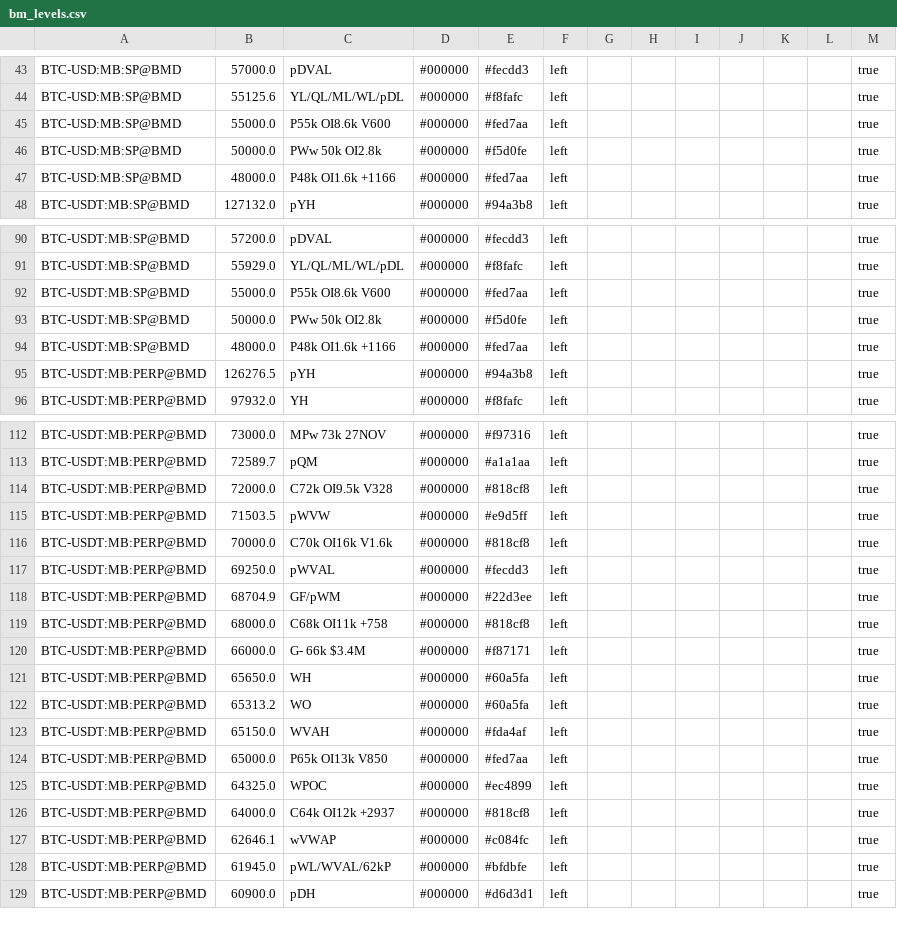
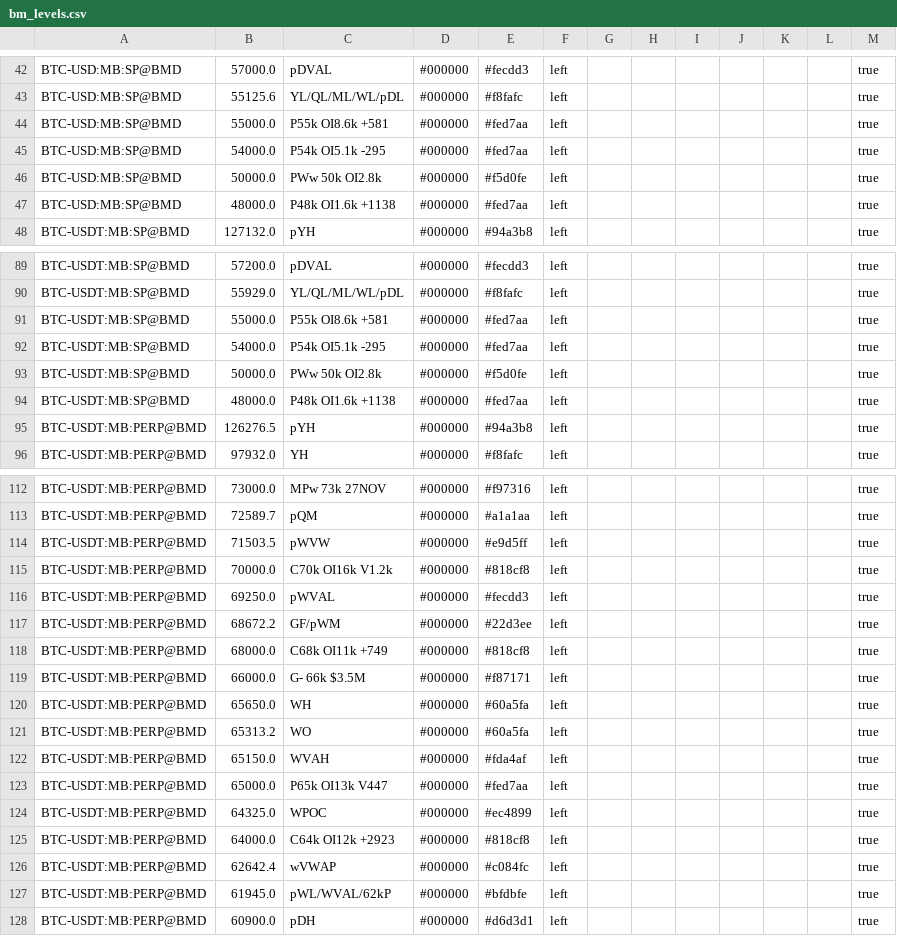
Before and after one commit to trendset1/bm-levels, a CSV file: bm_levels.csv, drawn as a sheet; only a part is shown, gaps mark what is left out; the diff covers the shown part only.

```diff
--- a/bm_levels.csv
+++ b/bm_levels.csv
@@ -44,5 +43,6 @@
 "BTC-USD:MB:SP@BMD","55125.6","YL/QL/ML/WL/pDL","#000000","#f8fafc","left","","","","","","","true"
-"BTC-USD:MB:SP@BMD","55000.0","P55k OI8.6k V600","#000000","#fed7aa","left","","","","","","","true"
+"BTC-USD:MB:SP@BMD","55000.0","P55k OI8.6k +581","#000000","#fed7aa","left","","","","","","","true"
+"BTC-USD:MB:SP@BMD","54000.0","P54k OI5.1k -295","#000000","#fed7aa","left","","","","","","","true"
 "BTC-USD:MB:SP@BMD","50000.0","PWw 50k OI2.8k","#000000","#f5d0fe","left","","","","","","","true"
-"BTC-USD:MB:SP@BMD","48000.0","P48k OI1.6k +1166","#000000","#fed7aa","left","","","","","","","true"
+"BTC-USD:MB:SP@BMD","48000.0","P48k OI1.6k +1138","#000000","#fed7aa","left","","","","","","","true"
 "BTC-USDT:MB:SP@BMD","127132.0","pYH","#000000","#94a3b8","left","","","","","","","true"
@@ -91,5 +90,6 @@
 "BTC-USDT:MB:SP@BMD","55929.0","YL/QL/ML/WL/pDL","#000000","#f8fafc","left","","","","","","","true"
-"BTC-USDT:MB:SP@BMD","55000.0","P55k OI8.6k V600","#000000","#fed7aa","left","","","","","","","true"
+"BTC-USDT:MB:SP@BMD","55000.0","P55k OI8.6k +581","#000000","#fed7aa","left","","","","","","","true"
+"BTC-USDT:MB:SP@BMD","54000.0","P54k OI5.1k -295","#000000","#fed7aa","left","","","","","","","true"
 "BTC-USDT:MB:SP@BMD","50000.0","PWw 50k OI2.8k","#000000","#f5d0fe","left","","","","","","","true"
-"BTC-USDT:MB:SP@BMD","48000.0","P48k OI1.6k +1166","#000000","#fed7aa","left","","","","","","","true"
+"BTC-USDT:MB:SP@BMD","48000.0","P48k OI1.6k +1138","#000000","#fed7aa","left","","","","","","","true"
 "BTC-USDT:MB:PERP@BMD","126276.5","pYH","#000000","#94a3b8","left","","","","","","","true"
@@ -113,9 +113,8 @@
 "BTC-USDT:MB:PERP@BMD","72589.7","pQM","#000000","#a1a1aa","left","","","","","","","true"
-"BTC-USDT:MB:PERP@BMD","72000.0","C72k OI9.5k V328","#000000","#818cf8","left","","","","","","","true"
 "BTC-USDT:MB:PERP@BMD","71503.5","pWVW","#000000","#e9d5ff","left","","","","","","","true"
-"BTC-USDT:MB:PERP@BMD","70000.0","C70k OI16k V1.6k","#000000","#818cf8","left","","","","","","","true"
+"BTC-USDT:MB:PERP@BMD","70000.0","C70k OI16k V1.2k","#000000","#818cf8","left","","","","","","","true"
 "BTC-USDT:MB:PERP@BMD","69250.0","pWVAL","#000000","#fecdd3","left","","","","","","","true"
-"BTC-USDT:MB:PERP@BMD","68704.9","GF/pWM","#000000","#22d3ee","left","","","","","","","true"
-"BTC-USDT:MB:PERP@BMD","68000.0","C68k OI11k +758","#000000","#818cf8","left","","","","","","","true"
-"BTC-USDT:MB:PERP@BMD","66000.0","G- 66k $3.4M","#000000","#f87171","left","","","","","","","true"
+"BTC-USDT:MB:PERP@BMD","68672.2","GF/pWM","#000000","#22d3ee","left","","","","","","","true"
+"BTC-USDT:MB:PERP@BMD","68000.0","C68k OI11k +749","#000000","#818cf8","left","","","","","","","true"
+"BTC-USDT:MB:PERP@BMD","66000.0","G- 66k $3.5M","#000000","#f87171","left","","","","","","","true"
 "BTC-USDT:MB:PERP@BMD","65650.0","WH","#000000","#60a5fa","left","","","","","","","true"
@@ -123,6 +122,6 @@
 "BTC-USDT:MB:PERP@BMD","65150.0","WVAH","#000000","#fda4af","left","","","","","","","true"
-"BTC-USDT:MB:PERP@BMD","65000.0","P65k OI13k V850","#000000","#fed7aa","left","","","","","","","true"
+"BTC-USDT:MB:PERP@BMD","65000.0","P65k OI13k V447","#000000","#fed7aa","left","","","","","","","true"
 "BTC-USDT:MB:PERP@BMD","64325.0","WPOC","#000000","#ec4899","left","","","","","","","true"
-"BTC-USDT:MB:PERP@BMD","64000.0","C64k OI12k +2937","#000000","#818cf8","left","","","","","","","true"
-"BTC-USDT:MB:PERP@BMD","62646.1","wVWAP","#000000","#c084fc","left","","","","","","","true"
+"BTC-USDT:MB:PERP@BMD","64000.0","C64k OI12k +2923","#000000","#818cf8","left","","","","","","","true"
+"BTC-USDT:MB:PERP@BMD","62642.4","wVWAP","#000000","#c084fc","left","","","","","","","true"
 "BTC-USDT:MB:PERP@BMD","61945.0","pWL/WVAL/62kP","#000000","#bfdbfe","left","","","","","","","true"
```
Also changed, not shown: 4 added rows, 5 removed rows and 35 edited cells elsewhere in this file, 1 other file.
